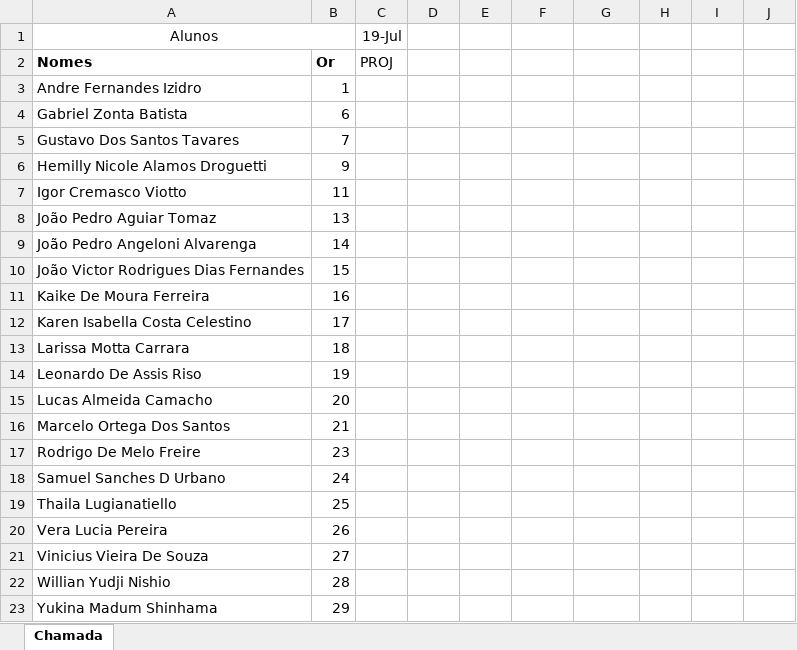
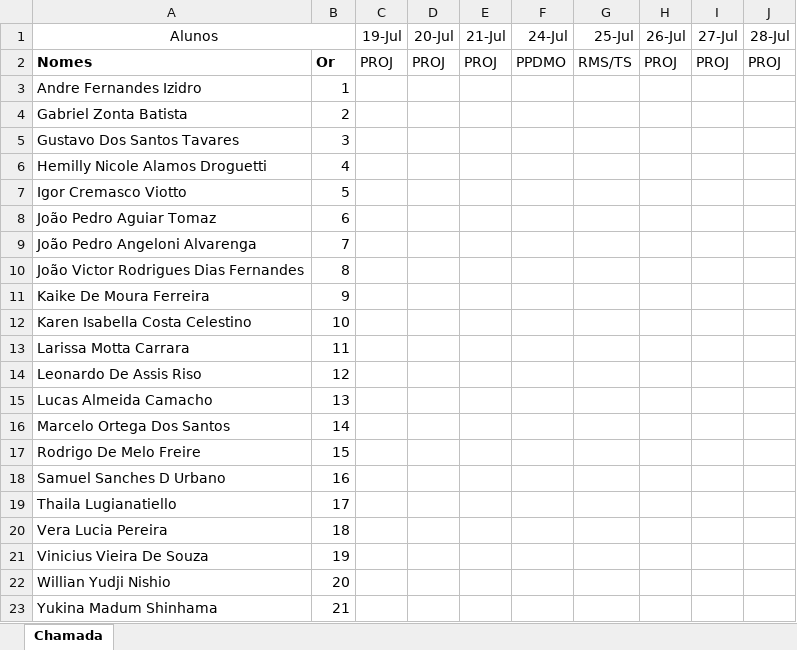
Before and after one commit to Kcioban/DSFork, an Excel workbook: 3des/frequencia.xlsx, sheet Chamada, drawn as a sheet; values as stored, in another font and other column widths than the file's, no borders; conditional formats not drawn; the diff names each change by its address in the sheet, - before the commit and + after, or states it on an @@ line.

```diff
--- a/3des/frequencia.xlsx (sheet Chamada)
+++ b/3des/frequencia.xlsx (sheet Chamada)
-D1: (empty)
+D1: 20-Jul
-E1: (empty)
+E1: 21-Jul
-F1: (empty)
+F1: 24-Jul
-G1: (empty)
+G1: 25-Jul
-H1: (empty)
+H1: 26-Jul
-I1: (empty)
+I1: 27-Jul
-J1: (empty)
+J1: 28-Jul
-D2 (20-Jul): (empty)
+D2 (20-Jul): PROJ
-E2 (21-Jul): (empty)
+E2 (21-Jul): PROJ
-F2 (24-Jul): (empty)
+F2 (24-Jul): PPDMO
-G2 (25-Jul): (empty)
+G2 (25-Jul): RMS/TS
-H2 (26-Jul): (empty)
+H2 (26-Jul): PROJ
-I2 (27-Jul): (empty)
+I2 (27-Jul): PROJ
-J2 (28-Jul): (empty)
+J2 (28-Jul): PROJ
-B4: 6
+B4: 2
-B5: 7
+B5: 3
-B6: 9
+B6: 4
-B7: 11
+B7: 5
-B8: 13
+B8: 6
-B9: 14
+B9: 7
-B10: 15
+B10: 8
-B11: 16
+B11: 9
-B12: 17
+B12: 10
-B13: 18
+B13: 11
-B14: 19
+B14: 12
-B15: 20
+B15: 13
-B16: 21
+B16: 14
-B17: 23
+B17: 15
-B18: 24
+B18: 16
-B19: 25
+B19: 17
-B20: 26
+B20: 18
-B21: 27
+B21: 19
-B22: 28
+B22: 20
-B23: 29
+B23: 21
```
Also changed, not shown: 1des/chamada.xlsx, 13 other files.
